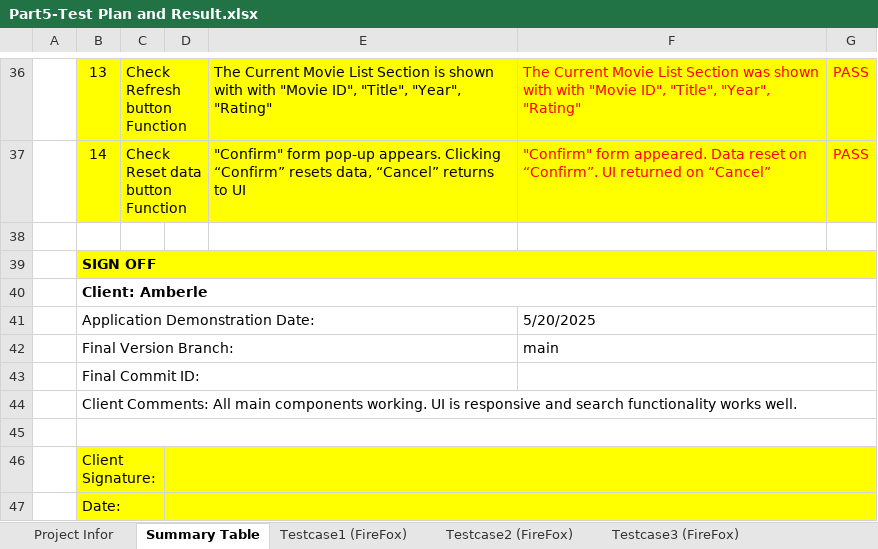
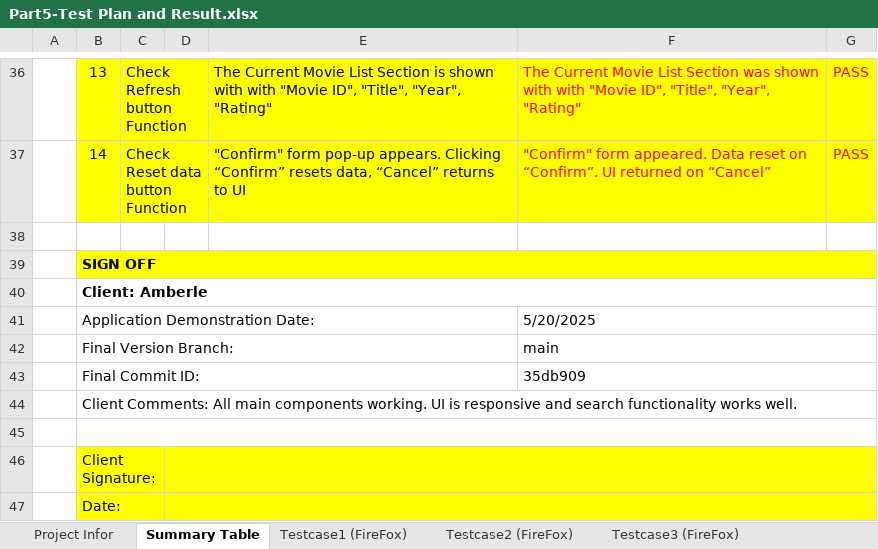
Before and after one commit to vanminhle50/JSAT2-parts4-5, an Excel workbook: part5/Part5-Test Plan and Result.xlsx, sheet Summary Table, drawn as a sheet; only a part is shown, gaps mark what is left out; values as stored, in another font and other column widths than the file's, no borders; the diff names each change by its address in the sheet, - before the commit and + after, or states it on an @@ line.

Commit message:
Update Test Plan and Test Result - Part 5

```diff
--- a/part5/Part5-Test Plan and Result.xlsx (sheet Summary Table)
+++ b/part5/Part5-Test Plan and Result.xlsx (sheet Summary Table)
-F43: (empty)
+F43: 35db909
```
